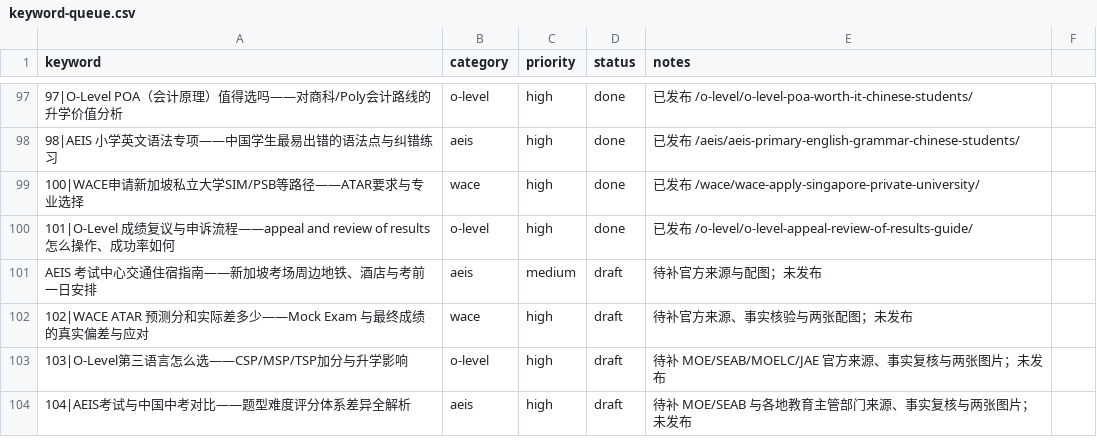
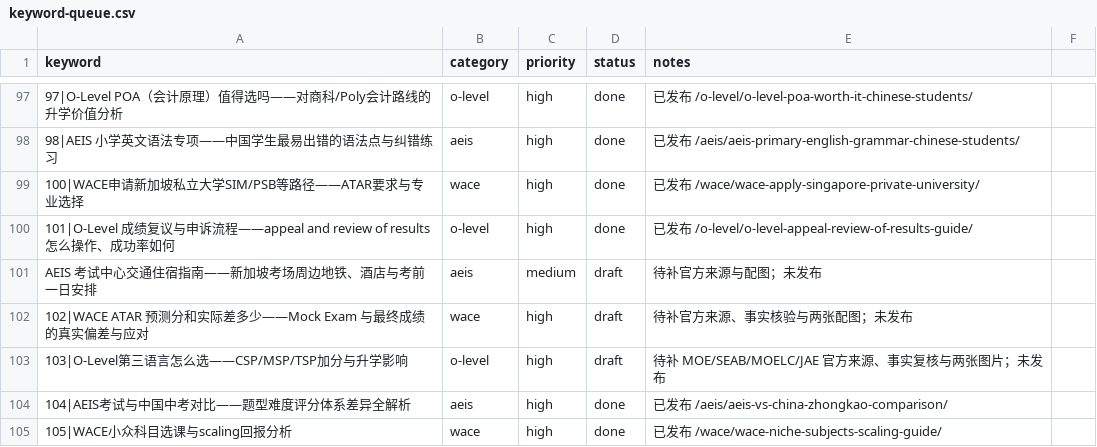
Before and after one commit to wysin808-dot/seda-website, a CSV file: content/keyword-queue.csv, drawn as a sheet; only a part is shown, gaps mark what is left out.

Commit message:
content: WACE小众科目选课与scaling回报分析——Psychology/Economics/Accounting适配度、scaling加分机制与大学专业对应（5表+2图占位+6FAQ+15内链）

```diff
--- a/content/keyword-queue.csv
+++ b/content/keyword-queue.csv
@@ -103,2 +103,3 @@ AEIS 考试中心交通住宿指南——新加坡考场周边地铁、酒店与
 103|O-Level第三语言怎么选——CSP/MSP/TSP加分与升学影响,o-level,high,draft,待补 MOE/SEAB/MOELC/JAE 官方来源、事实复核与两张图片；未发布
-104|AEIS考试与中国中考对比——题型难度评分体系差异全解析,aeis,high,draft,待补 MOE/SEAB 与各地教育主管部门来源、事实复核与两张图片；未发布
+104|AEIS考试与中国中考对比——题型难度评分体系差异全解析,aeis,high,done,已发布 /aeis/aeis-vs-china-zhongkao-comparison/
+105|WACE小众科目选课与scaling回报分析,wace,high,done,已发布 /wace/wace-niche-subjects-scaling-guide/
```
Also changed, not shown: 1 other file.
